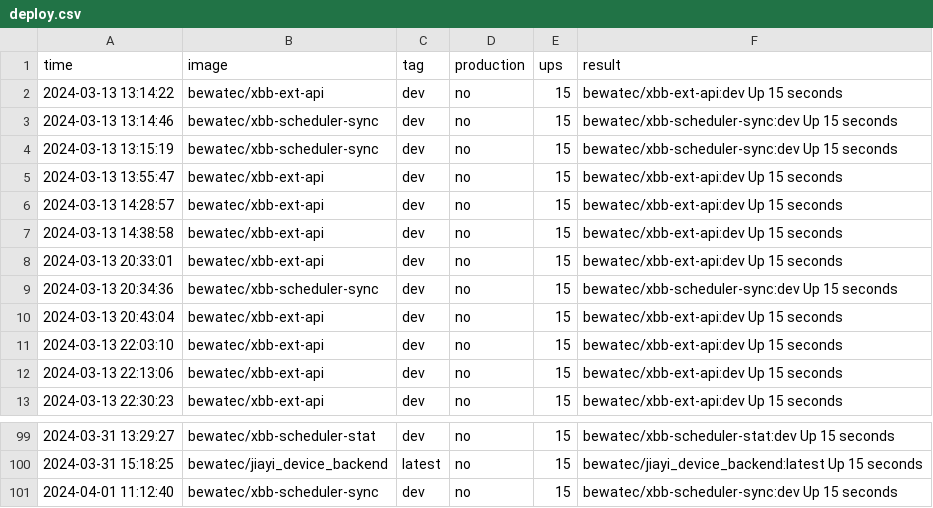
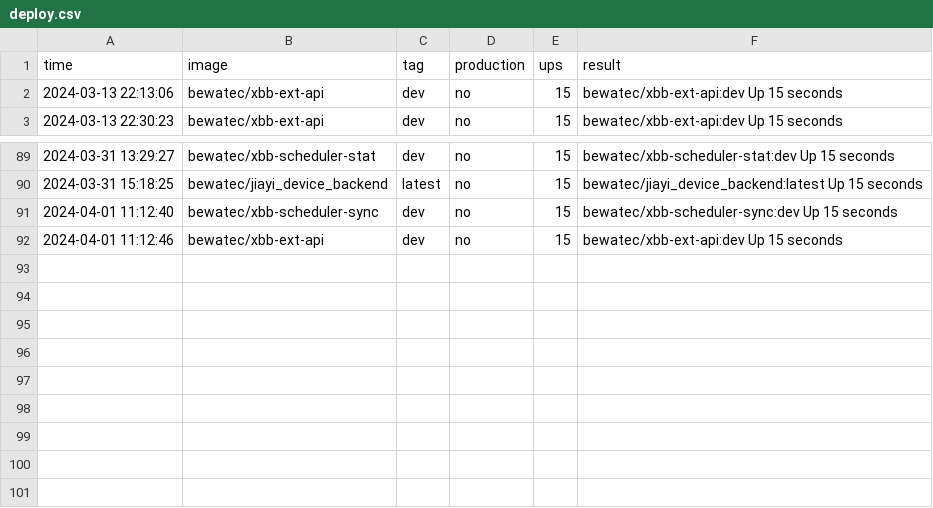
Before and after one commit to bwtps/robot-logger, a CSV file: deploy.csv, drawn as a sheet; only a part is shown, gaps mark what is left out; removed rows and columns are numbered as before the commit, all else as after; the diff names each change by its address in the sheet, - before the commit and + after, or states it on an @@ line.

Commit message:
chore: robot push log for bewatec/xbb-ext-api ...

```diff
--- a/deploy.csv
+++ b/deploy.csv
-row 2: 2024-03-13 13:14:22 | bewatec/xbb-ext-api | dev | no | 15 | bewatec/xbb-ext-api:dev Up 15 seconds
-row 3: 2024-03-13 13:14:46 | bewatec/xbb-scheduler-sync | dev | no | 15 | bewatec/xbb-scheduler-sync:dev Up 15 seconds
-row 4: 2024-03-13 13:15:19 | bewatec/xbb-scheduler-sync | dev | no | 15 | bewatec/xbb-scheduler-sync:dev Up 15 seconds
-row 5: 2024-03-13 13:55:47 | bewatec/xbb-ext-api | dev | no | 15 | bewatec/xbb-ext-api:dev Up 15 seconds
-row 6: 2024-03-13 14:28:57 | bewatec/xbb-ext-api | dev | no | 15 | bewatec/xbb-ext-api:dev Up 15 seconds
-row 7: 2024-03-13 14:38:58 | bewatec/xbb-ext-api | dev | no | 15 | bewatec/xbb-ext-api:dev Up 15 seconds
-row 8: 2024-03-13 20:33:01 | bewatec/xbb-ext-api | dev | no | 15 | bewatec/xbb-ext-api:dev Up 15 seconds
-row 9: 2024-03-13 20:34:36 | bewatec/xbb-scheduler-sync | dev | no | 15 | bewatec/xbb-scheduler-sync:dev Up 15 seconds
-row 10: 2024-03-13 20:43:04 | bewatec/xbb-ext-api | dev | no | 15 | bewatec/xbb-ext-api:dev Up 15 seconds
-row 11: 2024-03-13 22:03:10 | bewatec/xbb-ext-api | dev | no | 15 | bewatec/xbb-ext-api:dev Up 15 seconds
+row 92: 2024-04-01 11:12:46 | bewatec/xbb-ext-api | dev | no | 15 | bewatec/xbb-ext-api:dev Up 15 seconds
```
